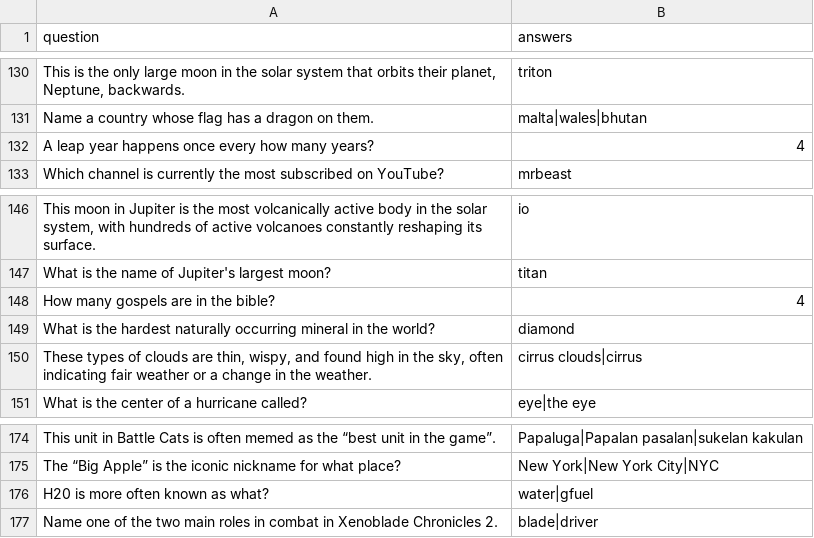
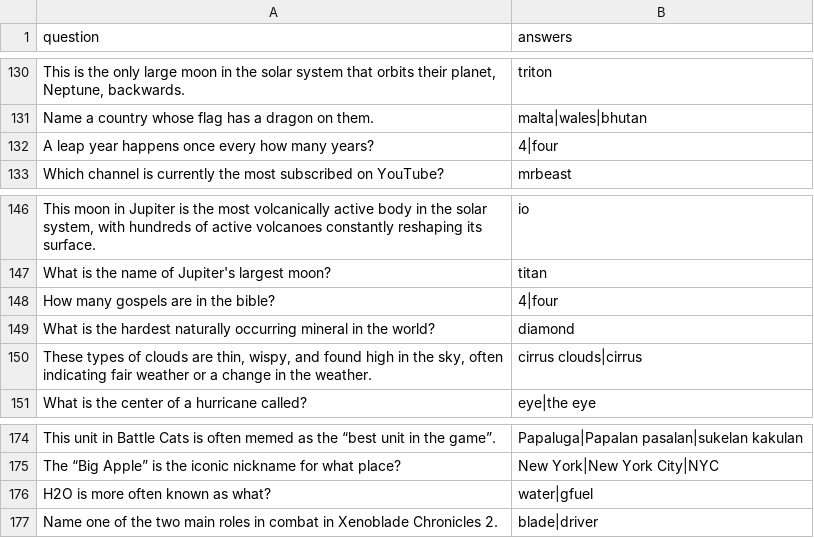
Before and after one commit to LordStarship/b1jou, a CSV file: trivia_sheet.csv, drawn as a sheet; only a part is shown, gaps mark what is left out; the diff covers the shown part only.

```diff
--- a/trivia_sheet.csv
+++ b/trivia_sheet.csv
@@ -131,3 +131,3 @@ question,answers
 "Name a country whose flag has a dragon on them.","malta|wales|bhutan"
-"A leap year happens once every how many years?","4"
+"A leap year happens once every how many years?","4|four"
 "Which channel is currently the most subscribed on YouTube?","mrbeast"
@@ -147,3 +147,3 @@ question,answers
 "What is the name of Jupiter's largest moon?","titan"
-"How many gospels are in the bible?","4"
+"How many gospels are in the bible?","4|four"
 "What is the hardest naturally occurring mineral in the world?","diamond"
@@ -175,3 +175,3 @@ question,answers
 "The “Big Apple” is the iconic nickname for what place?","New York|New York City|NYC"
-"H20 is more often known as what?","water|gfuel"
+"H2O is more often known as what?","water|gfuel"
 "Name one of the two main roles in combat in Xenoblade Chronicles 2.","blade|driver"
```
Also changed, not shown: 1 added row and 6 edited cells elsewhere in this file, 2 other files.
